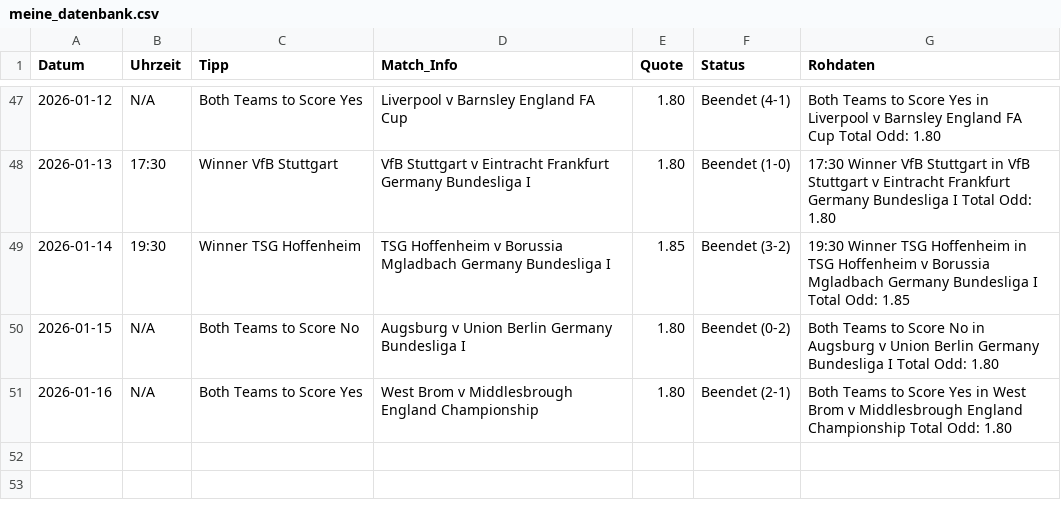
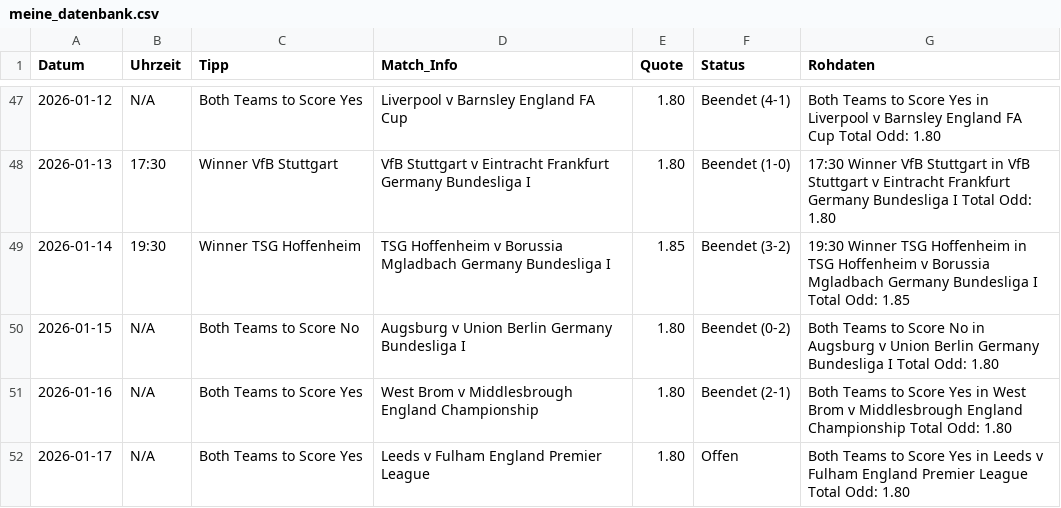
Before and after one commit to tim919646-lab/Scrap, a CSV file: meine_datenbank.csv, drawn as a sheet; only a part is shown, gaps mark what is left out; the diff names each change by its address in the sheet, - before the commit and + after, or states it on an @@ line.

Commit message:
Update: Sat Jan 17 08:22:05 UTC 2026

```diff
--- a/meine_datenbank.csv
+++ b/meine_datenbank.csv
+row 52: 2026-01-17 | N/A | Both Teams to Score Yes | Leeds v Fulham England Premier League | 1.80 | Offen | Both Teams to Score Yes in Leeds v Fulham England Premier League Total Odd: 1.80
```
